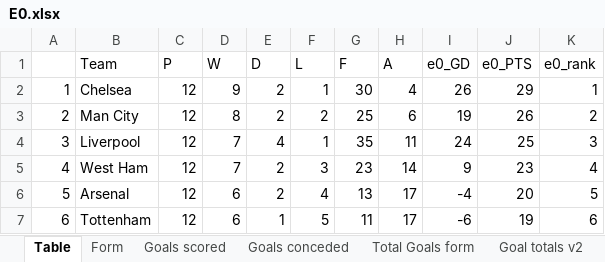
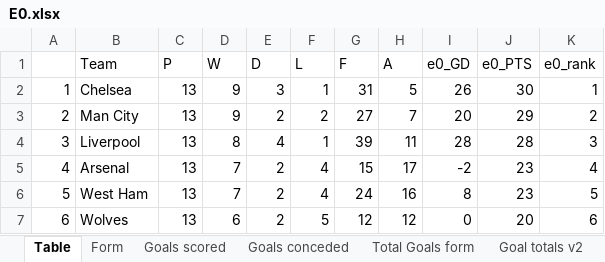
Before and after one commit to gitboyzorro5/Rsoccer, an Excel workbook: Divisions/E0.xlsx, sheet Table, drawn as a sheet; only a part is shown; values as stored, in another font and other column widths than the file's, no cell formats; the diff covers the shown part only; the diff names each change by its address in the sheet, - before the commit and + after, or states it on an @@ line.

```diff
--- a/Divisions/E0.xlsx (sheet Table)
+++ b/Divisions/E0.xlsx (sheet Table)
-C2:C7 (P): 12
+C2:C7 (P): 13
-E2 (D): 2
+E2 (D): 3
-G2 (F): 30
+G2 (F): 31
-H2 (A): 4
+H2 (A): 5
-J2 (e0_PTS): 29
+J2 (e0_PTS): 30
-D3 (W): 8
+D3 (W): 9
-G3 (F): 25
+G3 (F): 27
-H3 (A): 6
+H3 (A): 7
-I3 (e0_GD): 19
+I3 (e0_GD): 20
-J3 (e0_PTS): 26
+J3 (e0_PTS): 29
-D4 (W): 7
+D4 (W): 8
-G4 (F): 35
+G4 (F): 39
-I4 (e0_GD): 24
+I4 (e0_GD): 28
-J4 (e0_PTS): 25
+J4 (e0_PTS): 28
-B5 (Team): West Ham
+B5 (Team): Arsenal
-F5 (L): 3
+F5 (L): 4
-G5 (F): 23
+G5 (F): 15
-H5 (A): 14
+H5 (A): 17
-I5 (e0_GD): 9
+I5 (e0_GD): -2
-B6 (Team): Arsenal
+B6 (Team): West Ham
-D6 (W): 6
+D6 (W): 7
-G6 (F): 13
+G6 (F): 24
-H6 (A): 17
+H6 (A): 16
-I6 (e0_GD): -4
+I6 (e0_GD): 8
-J6 (e0_PTS): 20
+J6 (e0_PTS): 23
-B7 (Team): Tottenham
+B7 (Team): Wolves
-E7 (D): 1
+E7 (D): 2
-G7 (F): 11
+G7 (F): 12
-H7 (A): 17
+H7 (A): 12
-I7 (e0_GD): -6
+I7 (e0_GD): 0
-J7 (e0_PTS): 19
+J7 (e0_PTS): 20
```
Also changed, not shown: 72 edited cells elsewhere in this sheet, sheet E0, sheet Shots Analysis, sheet L6, sheet OVUN, sheet Yellow Totals, sheet Goal totals v2, 7 more sheets, cell formats, ARG.xlsx, Divisions/D2.xlsx, 57 other files.
